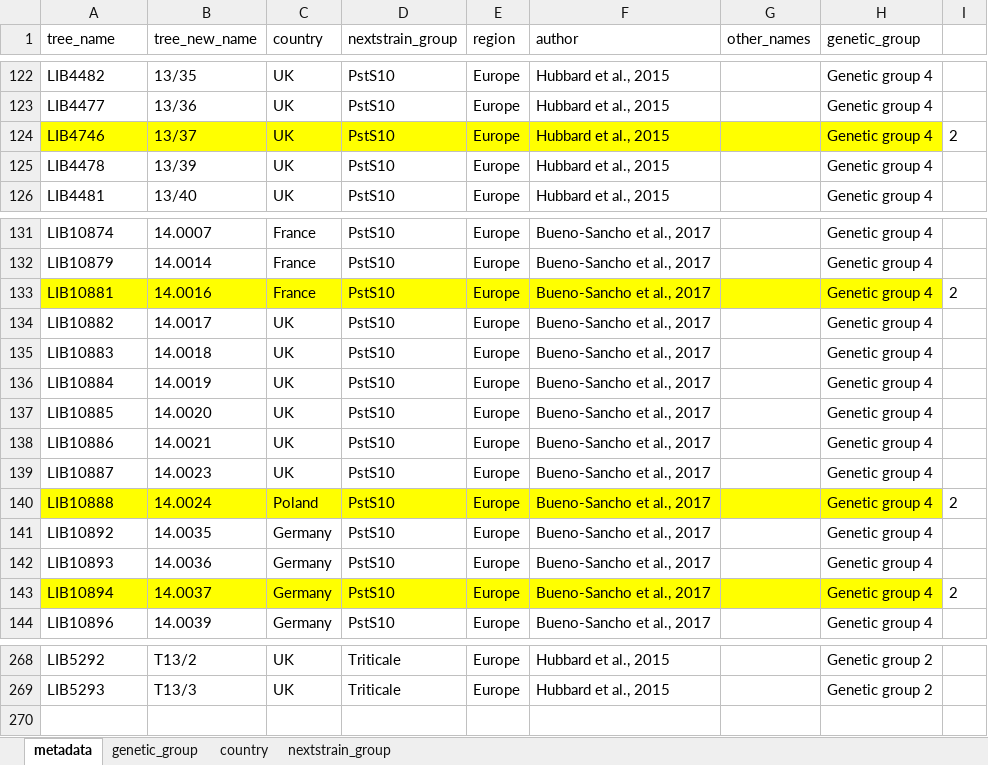
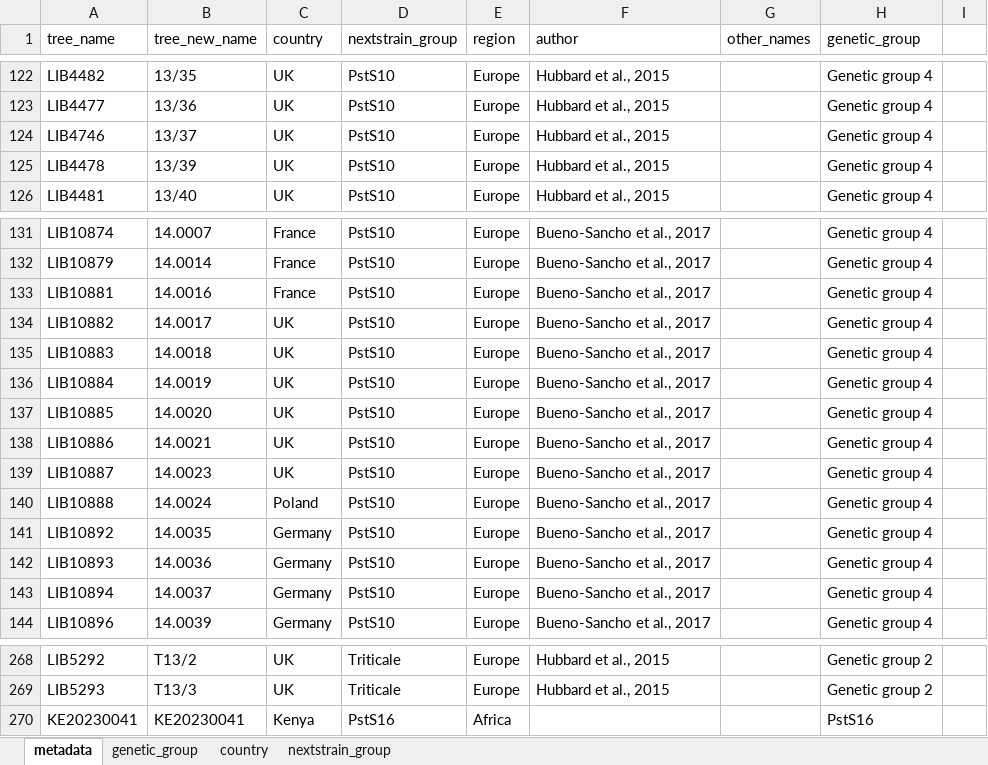
Before and after one commit to SaundersLab/marple, an Excel workbook: resources/pst/pst_sample_metadata.xlsx, sheet metadata, drawn as a sheet; only a part is shown, gaps mark what is left out; values as stored, in another font and other column widths than the file's, no borders; charts and pictures not drawn; the diff covers the shown part only; the diff names each change by its address in the sheet, - before the commit and + after, or states it on an @@ line.

Commit message:
Updated metadata
Added Kenya's PstS16

```diff
--- a/resources/pst/pst_sample_metadata.xlsx (sheet metadata)
+++ b/resources/pst/pst_sample_metadata.xlsx (sheet metadata)
-A124:H124 fill: #FFFF00
+A124:H124 fill: none
-I124: 2
+I124: (empty)
-A133:H133 fill: #FFFF00
+A133:H133 fill: none
-I133: 2
+I133: (empty)
-A140:H140 fill: #FFFF00
+A140:H140 fill: none
-I140: 2
+I140: (empty)
-A143:H143 fill: #FFFF00
+A143:H143 fill: none
-I143: 2
+I143: (empty)
+row 270: KE20230041 | KE20230041 | Kenya | PstS16 | Africa |  |  | PstS16
```
Also changed, not shown: 12 edited cells and cell formats elsewhere in this sheet, charts or pictures.
